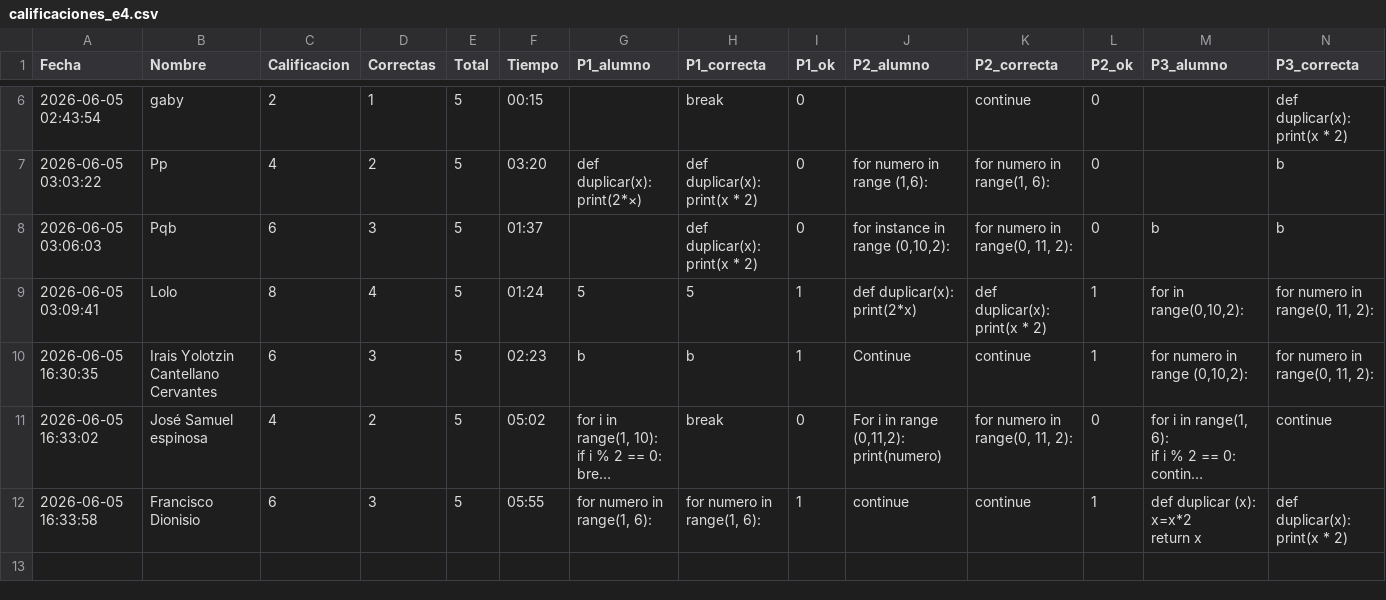
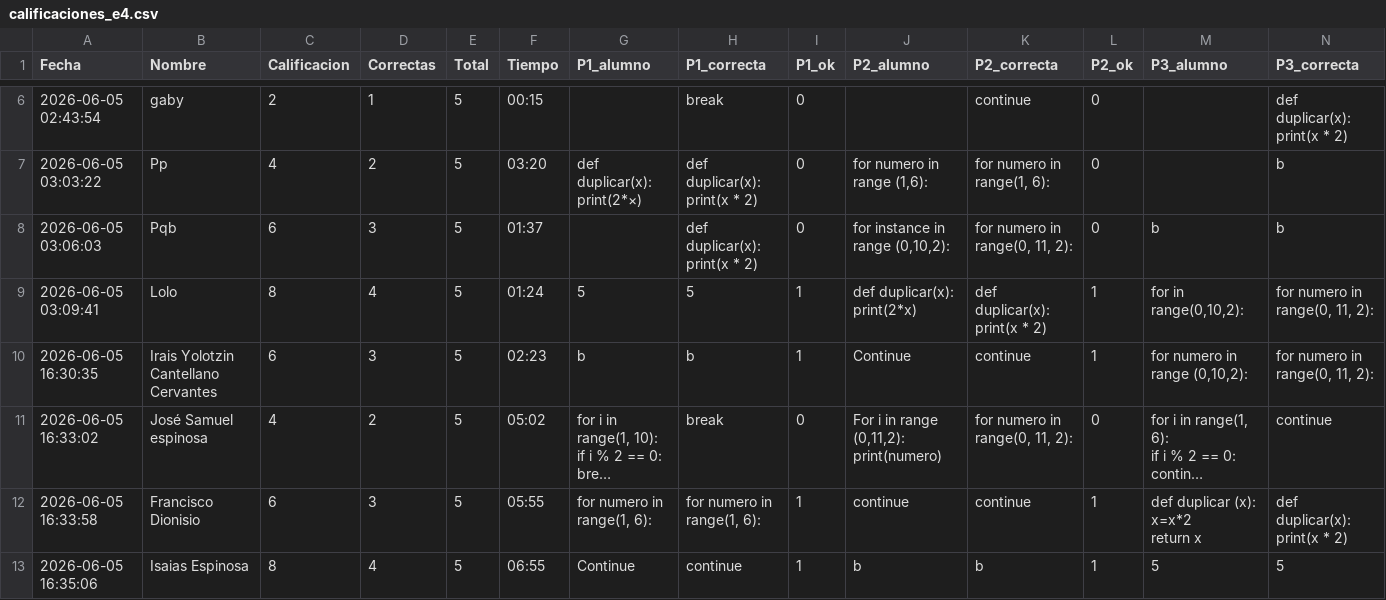
Before and after one commit to gbdiazc/Intro-python-cientifico-2026, a CSV file: calificaciones_e4.csv, drawn as a sheet; only a part is shown, gaps mark what is left out; long unchanged cells end in …; rows hold the shown columns only; the diff names each change by its address in the sheet, - before the commit and + after, or states it on an @@ line.

Commit message:
Calificacion: Isaias Espinosa — 8/10

```diff
--- a/calificaciones_e4.csv
+++ b/calificaciones_e4.csv
+row 13: 2026-06-05 16:35:06 | Isaias Espinosa | 8 | 4 | 5 | 06:55 | Continue | continue | 1 | b | b | 1 | 5 | 5
```
